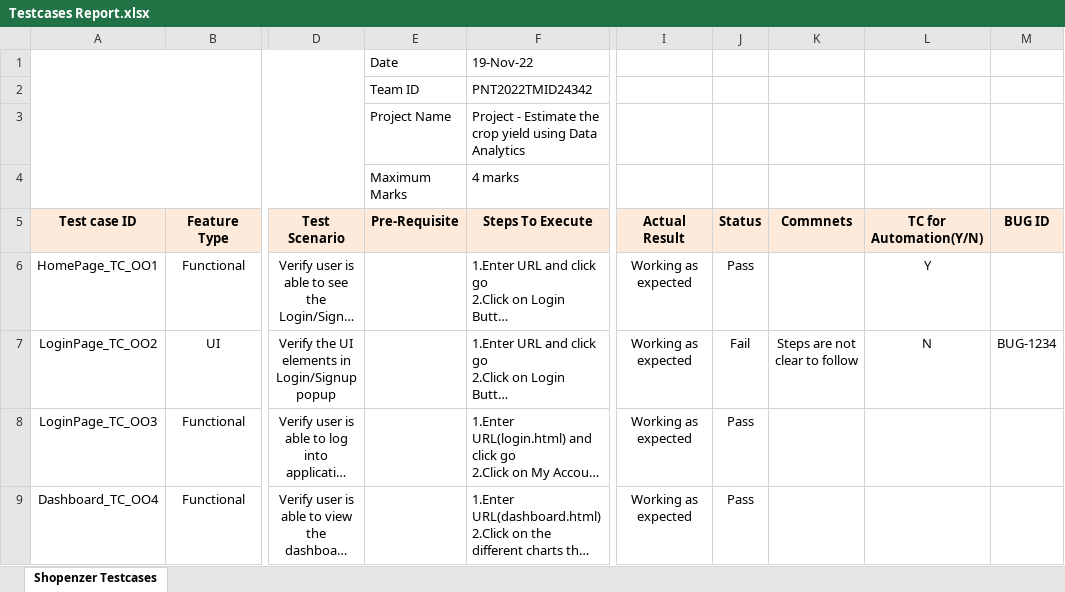
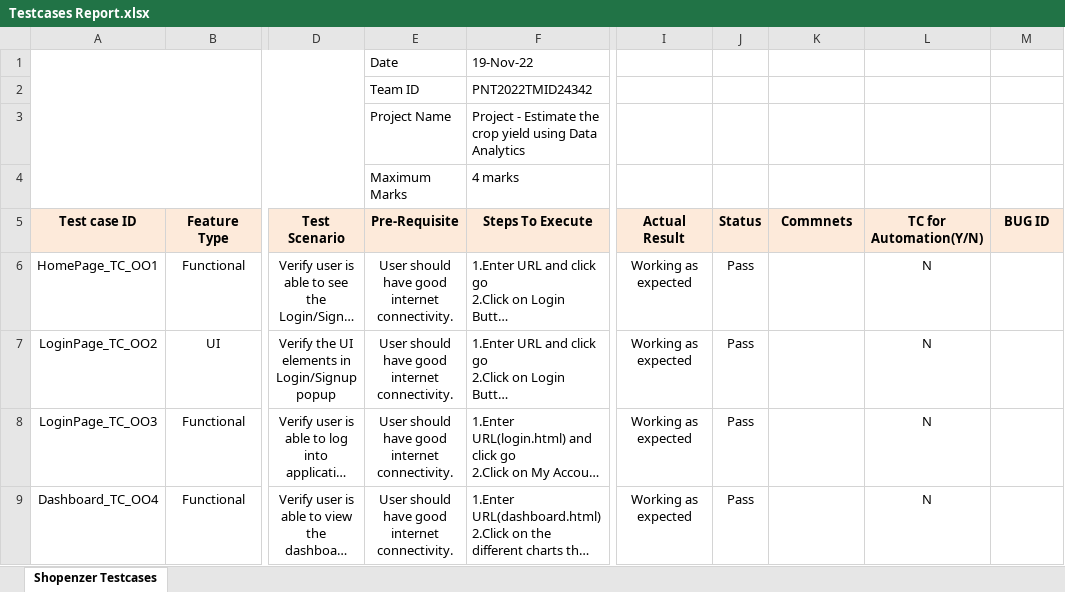
Before and after one commit to IBM-EPBL/IBM-Project-54074-1661588720, an Excel workbook: Project_Development_Phase/Testing/User Acceptance Testing/Testcases Report.xlsx, sheet Shopenzer Testcases, drawn as a sheet; only a part is shown, gaps mark what is left out; long unchanged cells end in …; values as stored, in another font and other column widths than the file's, no borders; charts and pictures not drawn; the diff names each change by its address in the sheet, - before the commit and + after, or states it on an @@ line.

Commit message:
Add files via upload

```diff
--- a/Project_Development_Phase/Testing/User Acceptance Testing/Testcases Report.xlsx (sheet Shopenzer Testcases)
+++ b/Project_Development_Phase/Testing/User Acceptance Testing/Testcases Report.xlsx (sheet Shopenzer Testcases)
-E6:E9 (Pre-Requisite): (empty)
+E6:E9 (Pre-Requisite): User should have good internet connectivity.
-L6 (TC for Automation(Y/N)): Y
+L6 (TC for Automation(Y/N)): N
-J7 (Status): Fail
+J7 (Status): Pass
-K7 (Commnets): Steps are not clear to follow
+K7 (Commnets): (empty)
-M7 (BUG ID): BUG-1234
+M7 (BUG ID): (empty)
-L8:L9 (TC for Automation(Y/N)): (empty)
+L8:L9 (TC for Automation(Y/N)): N
```
Also changed, not shown: charts or pictures.
